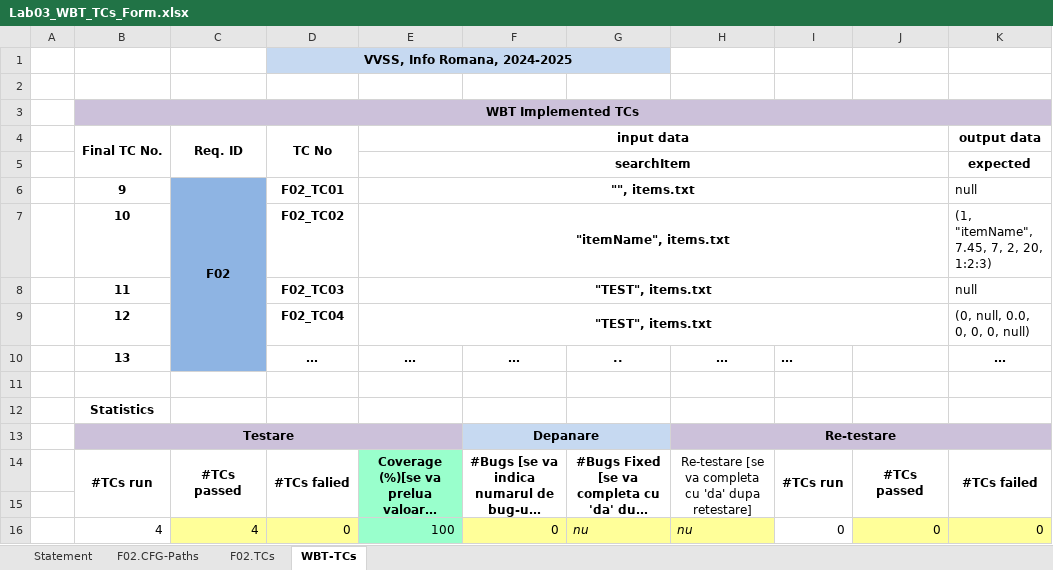
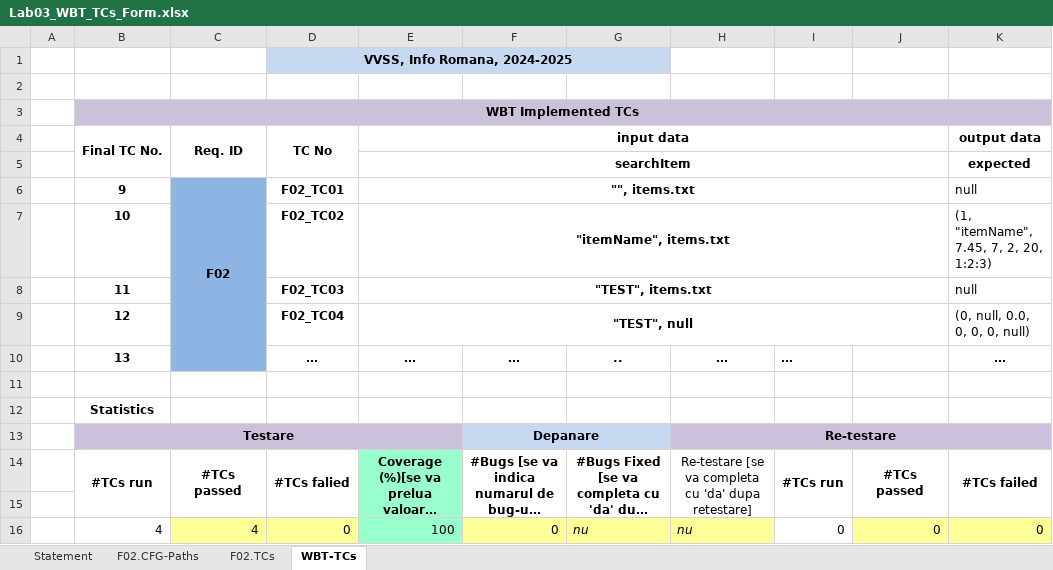
Before and after one commit to casianh10/VVSS-Lab, an Excel workbook: Docs/Lab03/Lab03_WBT_TCs_Form.xlsx, sheet WBT-TCs, drawn as a sheet; only a part is shown; long unchanged cells end in …; values as stored, in another font and other column widths than the file's, no borders; the diff names each change by its address in the sheet, - before the commit and + after, or states it on an @@ line.

```diff
--- a/Docs/Lab03/Lab03_WBT_TCs_Form.xlsx (sheet WBT-TCs)
+++ b/Docs/Lab03/Lab03_WBT_TCs_Form.xlsx (sheet WBT-TCs)
-E9 (input data): "TEST", items.txt
+E9 (input data): "TEST", null
```
Also changed, not shown: sheet F02.TCs, charts or pictures.
